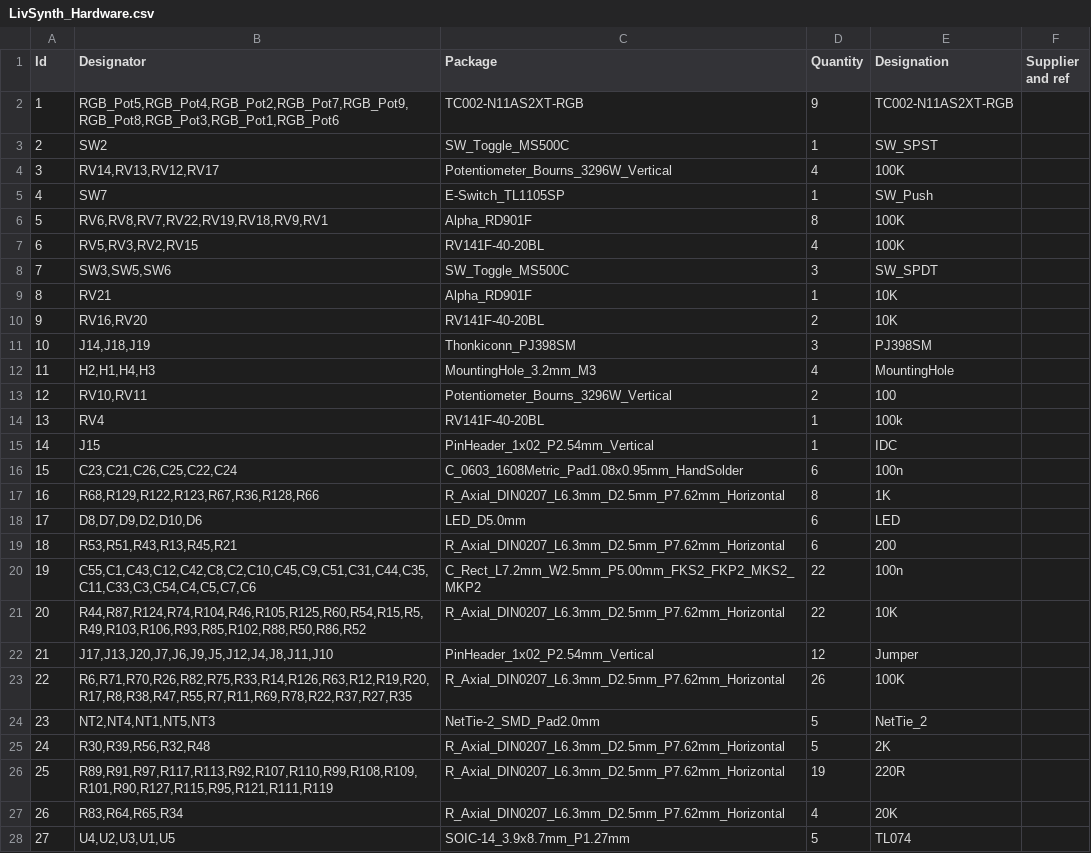
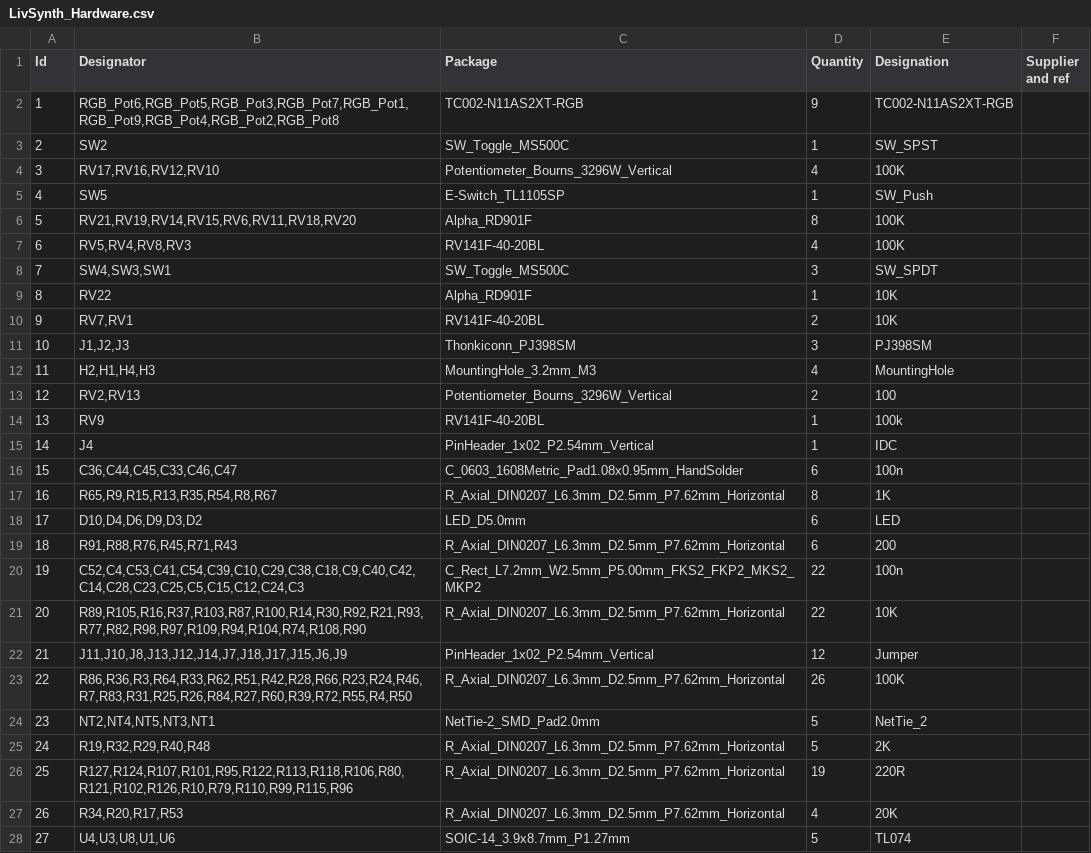
Before and after one commit to SloBloLabs/LivSynth, a CSV file: hardware/KiCad/LivSynth_0v1/LivSynth_Hardware.csv, drawn as a sheet; only a part is shown; the diff covers the shown part only.

```diff
--- a/hardware/KiCad/LivSynth_0v1/LivSynth_Hardware.csv
+++ b/hardware/KiCad/LivSynth_0v1/LivSynth_Hardware.csv
@@ -1,28 +1,28 @@
 "Id";"Designator";"Package";"Quantity";"Designation";"Supplier and ref";
-1;"RGB_Pot5,RGB_Pot4,RGB_Pot2,RGB_Pot7,RGB_Pot9,RGB_Pot8,RGB_Pot3,RGB_Pot1,RGB_Pot6";"TC002-N11AS2XT-RGB";9;"TC002-N11AS2XT-RGB";;;
+1;"RGB_Pot6,RGB_Pot5,RGB_Pot3,RGB_Pot7,RGB_Pot1,RGB_Pot9,RGB_Pot4,RGB_Pot2,RGB_Pot8";"TC002-N11AS2XT-RGB";9;"TC002-N11AS2XT-RGB";;;
 2;"SW2";"SW_Toggle_MS500C";1;"SW_SPST";;;
-3;"RV14,RV13,RV12,RV17";"Potentiometer_Bourns_3296W_Vertical";4;"100K";;;
-4;"SW7";"E-Switch_TL1105SP";1;"SW_Push";;;
-5;"RV6,RV8,RV7,RV22,RV19,RV18,RV9,RV1";"Alpha_RD901F";8;"100K";;;
-6;"RV5,RV3,RV2,RV15";"RV141F-40-20BL";4;"100K";;;
-7;"SW3,SW5,SW6";"SW_Toggle_MS500C";3;"SW_SPDT";;;
-8;"RV21";"Alpha_RD901F";1;"10K";;;
-9;"RV16,RV20";"RV141F-40-20BL";2;"10K";;;
-10;"J14,J18,J19";"Thonkiconn_PJ398SM";3;"PJ398SM";;;
+3;"RV17,RV16,RV12,RV10";"Potentiometer_Bourns_3296W_Vertical";4;"100K";;;
+4;"SW5";"E-Switch_TL1105SP";1;"SW_Push";;;
+5;"RV21,RV19,RV14,RV15,RV6,RV11,RV18,RV20";"Alpha_RD901F";8;"100K";;;
+6;"RV5,RV4,RV8,RV3";"RV141F-40-20BL";4;"100K";;;
+7;"SW4,SW3,SW1";"SW_Toggle_MS500C";3;"SW_SPDT";;;
+8;"RV22";"Alpha_RD901F";1;"10K";;;
+9;"RV7,RV1";"RV141F-40-20BL";2;"10K";;;
+10;"J1,J2,J3";"Thonkiconn_PJ398SM";3;"PJ398SM";;;
 11;"H2,H1,H4,H3";"MountingHole_3.2mm_M3";4;"MountingHole";;;
-12;"RV10,RV11";"Potentiometer_Bourns_3296W_Vertical";2;"100";;;
-13;"RV4";"RV141F-40-20BL";1;"100k";;;
-14;"J15";"PinHeader_1x02_P2.54mm_Vertical";1;"IDC";;;
-15;"C23,C21,C26,C25,C22,C24";"C_0603_1608Metric_Pad1.08x0.95mm_HandSolder";6;"100n";;;
-16;"R68,R129,R122,R123,R67,R36,R128,R66";"R_Axial_DIN0207_L6.3mm_D2.5mm_P7.62mm_Horizontal";8;"1K";;;
-17;"D8,D7,D9,D2,D10,D6";"LED_D5.0mm";6;"LED";;;
-18;"R53,R51,R43,R13,R45,R21";"R_Axial_DIN0207_L6.3mm_D2.5mm_P7.62mm_Horizontal";6;"200";;;
-19;"C55,C1,C43,C12,C42,C8,C2,C10,C45,C9,C51,C31,C44,C35,C11,C33,C3,C54,C4,C5,C7,C6";"C_Rect_L7.2mm_W2.5mm_P5.00mm_FKS2_FKP2_MKS2_MKP2";22;"100n";;;
-20;"R44,R87,R124,R74,R104,R46,R105,R125,R60,R54,R15,R5,R49,R103,R106,R93,R85,R102,R88,R50,R86,R52";"R_Axial_DIN0207_L6.3mm_D2.5mm_P7.62mm_Horizontal";22;"10K";;;
-21;"J17,J13,J20,J7,J6,J9,J5,J12,J4,J8,J11,J10";"PinHeader_1x02_P2.54mm_Vertical";12;"Jumper";;;
-22;"R6,R71,R70,R26,R82,R75,R33,R14,R126,R63,R12,R19,R20,R17,R8,R38,R47,R55,R7,R11,R69,R78,R22,R37,R27,R35";"R_Axial_DIN0207_L6.3mm_D2.5mm_P7.62mm_Horizontal";26;"100K";;;
-23;"NT2,NT4,NT1,NT5,NT3";"NetTie-2_SMD_Pad2.0mm";5;"NetTie_2";;;
-24;"R30,R39,R56,R32,R48";"R_Axial_DIN0207_L6.3mm_D2.5mm_P7.62mm_Horizontal";5;"2K";;;
-25;"R89,R91,R97,R117,R113,R92,R107,R110,R99,R108,R109,R101,R90,R127,R115,R95,R121,R111,R119";"R_Axial_DIN0207_L6.3mm_D2.5mm_P7.62mm_Horizontal";19;"220R";;;
-26;"R83,R64,R65,R34";"R_Axial_DIN0207_L6.3mm_D2.5mm_P7.62mm_Horizontal";4;"20K";;;
-27;"U4,U2,U3,U1,U5";"SOIC-14_3.9x8.7mm_P1.27mm";5;"TL074";;;
+12;"RV2,RV13";"Potentiometer_Bourns_3296W_Vertical";2;"100";;;
+13;"RV9";"RV141F-40-20BL";1;"100k";;;
+14;"J4";"PinHeader_1x02_P2.54mm_Vertical";1;"IDC";;;
+15;"C36,C44,C45,C33,C46,C47";"C_0603_1608Metric_Pad1.08x0.95mm_HandSolder";6;"100n";;;
+16;"R65,R9,R15,R13,R35,R54,R8,R67";"R_Axial_DIN0207_L6.3mm_D2.5mm_P7.62mm_Horizontal";8;"1K";;;
+17;"D10,D4,D6,D9,D3,D2";"LED_D5.0mm";6;"LED";;;
+18;"R91,R88,R76,R45,R71,R43";"R_Axial_DIN0207_L6.3mm_D2.5mm_P7.62mm_Horizontal";6;"200";;;
+19;"C52,C4,C53,C41,C54,C39,C10,C29,C38,C18,C9,C40,C42,C14,C28,C23,C25,C5,C15,C12,C24,C3";"C_Rect_L7.2mm_W2.5mm_P5.00mm_FKS2_FKP2_MKS2_MKP2";22;"100n";;;
+20;"R89,R105,R16,R37,R103,R87,R100,R14,R30,R92,R21,R93,R77,R82,R98,R97,R109,R94,R104,R74,R108,R90";"R_Axial_DIN0207_L6.3mm_D2.5mm_P7.62mm_Horizontal";22;"10K";;;
+21;"J11,J10,J8,J13,J12,J14,J7,J18,J17,J15,J6,J9";"PinHeader_1x02_P2.54mm_Vertical";12;"Jumper";;;
+22;"R86,R36,R3,R64,R33,R62,R51,R42,R28,R66,R23,R24,R46,R7,R83,R31,R25,R26,R84,R27,R60,R39,R72,R55,R4,R50";"R_Axial_DIN0207_L6.3mm_D2.5mm_P7.62mm_Horizontal";26;"100K";;;
+23;"NT2,NT4,NT5,NT3,NT1";"NetTie-2_SMD_Pad2.0mm";5;"NetTie_2";;;
+24;"R19,R32,R29,R40,R48";"R_Axial_DIN0207_L6.3mm_D2.5mm_P7.62mm_Horizontal";5;"2K";;;
+25;"R127,R124,R107,R101,R95,R122,R113,R118,R106,R80,R121,R102,R126,R10,R79,R110,R99,R115,R96";"R_Axial_DIN0207_L6.3mm_D2.5mm_P7.62mm_Horizontal";19;"220R";;;
+26;"R34,R20,R17,R53";"R_Axial_DIN0207_L6.3mm_D2.5mm_P7.62mm_Horizontal";4;"20K";;;
+27;"U4,U3,U8,U1,U6";"SOIC-14_3.9x8.7mm_P1.27mm";5;"TL074";;;
```
Also changed, not shown: 48 edited cells elsewhere in this file, 33 other files.
